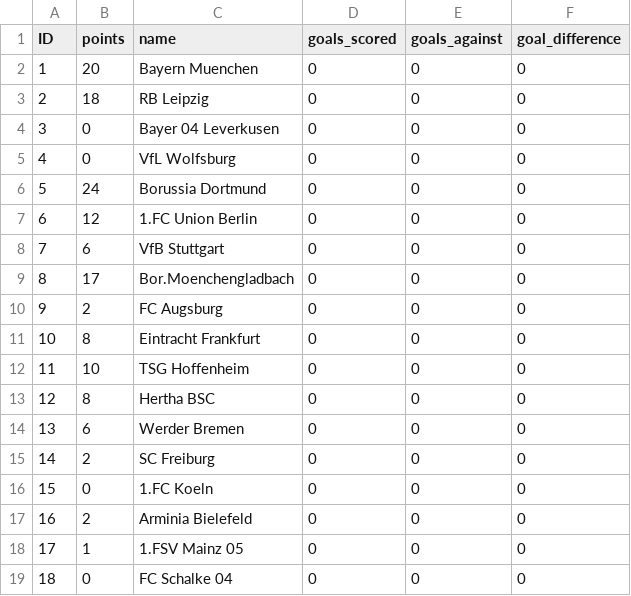
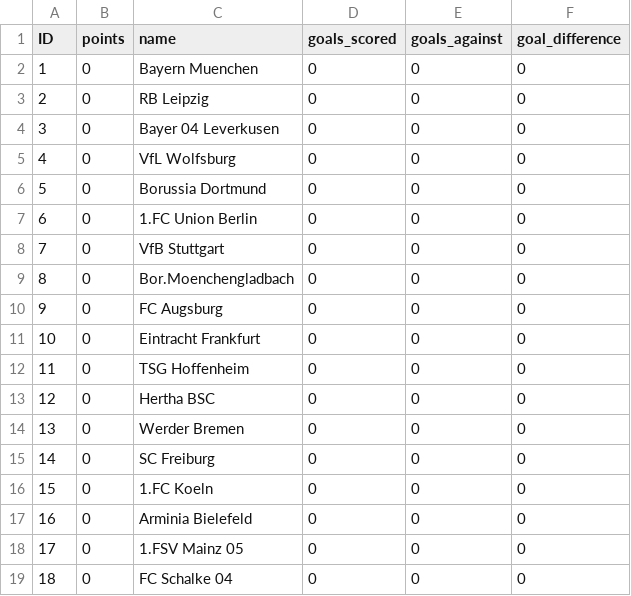
Before and after one commit to marcH318/SAP_Bundesliga, a CSV file: bundesliga/db/data/de.fhaachen.bundesliga-Teams.csv, drawn as a sheet.

```diff
--- a/bundesliga/db/data/de.fhaachen.bundesliga-Teams.csv
+++ b/bundesliga/db/data/de.fhaachen.bundesliga-Teams.csv
@@ -1,19 +1,19 @@
 ID,points,name,goals_scored,goals_against,goal_difference
-1,20,Bayern Muenchen,0,0,0
-2,18,RB Leipzig,0,0,0
+1,0,Bayern Muenchen,0,0,0
+2,0,RB Leipzig,0,0,0
 3,0,Bayer 04 Leverkusen,0,0,0
 4,0,VfL Wolfsburg,0,0,0
-5,24,Borussia Dortmund,0,0,0
-6,12,1.FC Union Berlin,0,0,0
-7,6,VfB Stuttgart,0,0,0
-8,17,Bor.Moenchengladbach,0,0,0
-9,2,FC Augsburg,0,0,0
-10,8,Eintracht Frankfurt,0,0,0
-11,10,TSG Hoffenheim,0,0,0
-12,8,Hertha BSC,0,0,0
-13,6,Werder Bremen,0,0,0
-14,2,SC Freiburg,0,0,0
+5,0,Borussia Dortmund,0,0,0
+6,0,1.FC Union Berlin,0,0,0
+7,0,VfB Stuttgart,0,0,0
+8,0,Bor.Moenchengladbach,0,0,0
+9,0,FC Augsburg,0,0,0
+10,0,Eintracht Frankfurt,0,0,0
+11,0,TSG Hoffenheim,0,0,0
+12,0,Hertha BSC,0,0,0
+13,0,Werder Bremen,0,0,0
+14,0,SC Freiburg,0,0,0
 15,0,1.FC Koeln,0,0,0
-16,2,Arminia Bielefeld,0,0,0
-17,1,1.FSV Mainz 05,0,0,0
+16,0,Arminia Bielefeld,0,0,0
+17,0,1.FSV Mainz 05,0,0,0
 18,0,FC Schalke 04,0,0,0
```
Also changed, not shown: 8 other files.
